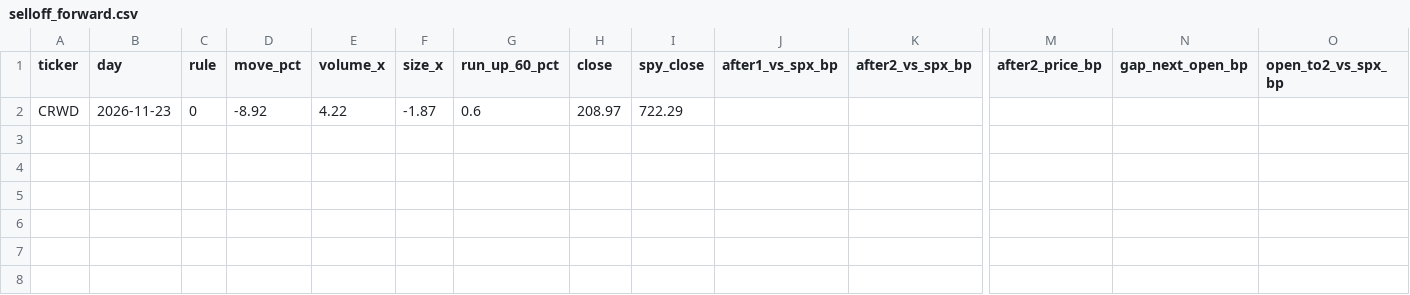
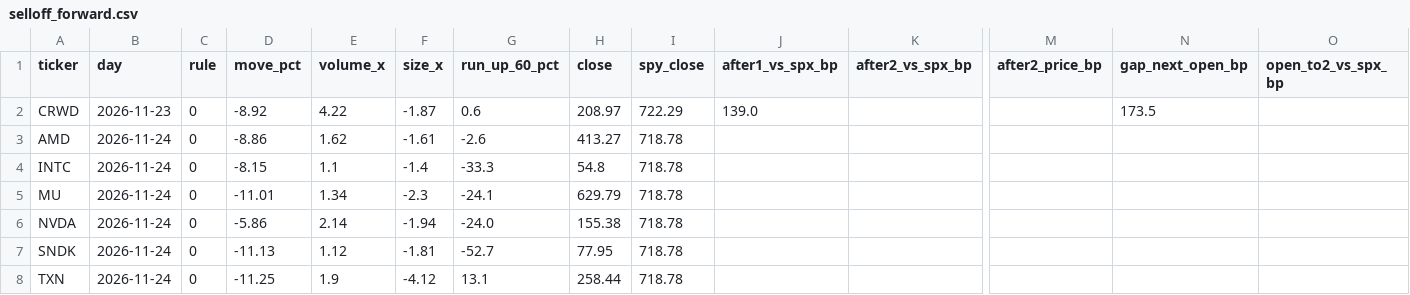
Before and after one commit to Wei-TingHsu/regime-aware-signal, a CSV file: data_provenance/live/selloff_forward.csv, drawn as a sheet; only a part is shown, gaps mark what is left out; rows hold the shown columns only; the diff names each change by its address in the sheet, - before the commit and + after, or states it on an @@ line.

Commit message:
FD-1: the three rules with the inverse fund, cash only; daily check 25 Nov

```diff
--- a/data_provenance/live/selloff_forward.csv
+++ b/data_provenance/live/selloff_forward.csv
-J2 (after1_vs_spx_bp): (empty)
+J2 (after1_vs_spx_bp): 139.0
-N2 (gap_next_open_bp): (empty)
+N2 (gap_next_open_bp): 173.5
+row 3: AMD | 2026-11-24 | 0 | -8.86 | 1.62 | -1.61 | -2.6 | 413.27 | 718.78
+row 4: INTC | 2026-11-24 | 0 | -8.15 | 1.1 | -1.4 | -33.3 | 54.8 | 718.78
+row 5: MU | 2026-11-24 | 0 | -11.01 | 1.34 | -2.3 | -24.1 | 629.79 | 718.78
+row 6: NVDA | 2026-11-24 | 0 | -5.86 | 2.14 | -1.94 | -24.0 | 155.38 | 718.78
+row 7: SNDK | 2026-11-24 | 0 | -11.13 | 1.12 | -1.81 | -52.7 | 77.95 | 718.78
+row 8: TXN | 2026-11-24 | 0 | -11.25 | 1.9 | -4.12 | 13.1 | 258.44 | 718.78
```
Also changed, not shown: 4 other files.
